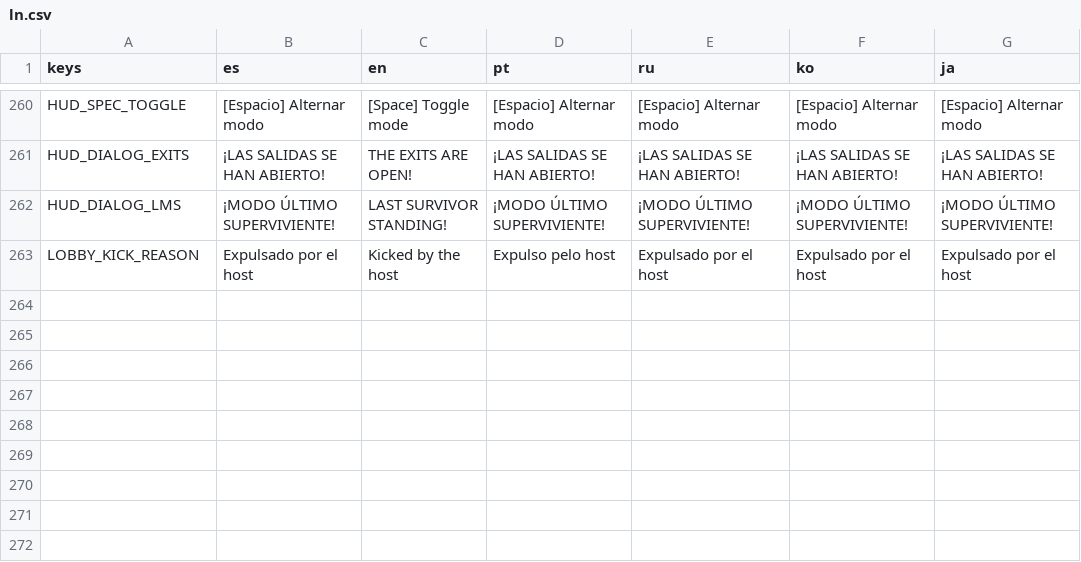
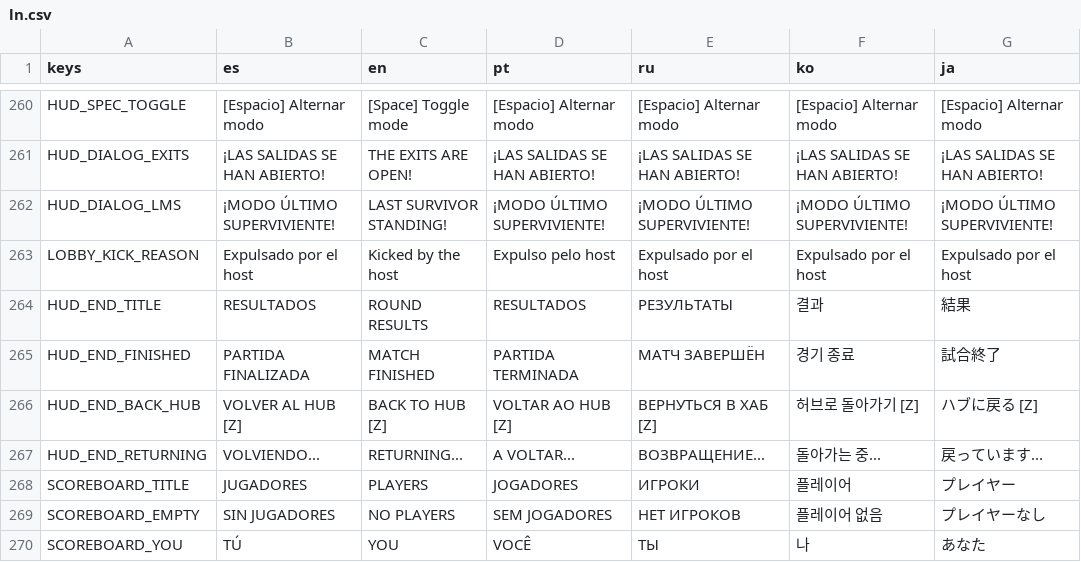
Before and after one commit to ABCzxcqwe/Darker-Than-Darkness, a CSV file: ln/ln.csv, drawn as a sheet; only a part is shown, gaps mark what is left out; the diff names each change by its address in the sheet, - before the commit and + after, or states it on an @@ line.

```diff
--- a/ln/ln.csv
+++ b/ln/ln.csv
+row 264: HUD_END_TITLE | RESULTADOS | ROUND RESULTS | RESULTADOS | РЕЗУЛЬТАТЫ | 결과 | 結果
+row 265: HUD_END_FINISHED | PARTIDA FINALIZADA | MATCH FINISHED | PARTIDA TERMINADA | МАТЧ ЗАВЕРШЁН | 경기 종료 | 試合終了
+row 266: HUD_END_BACK_HUB | VOLVER AL HUB [Z] | BACK TO HUB [Z] | VOLTAR AO HUB [Z] | ВЕРНУТЬСЯ В ХАБ [Z] | 허브로 돌아가기 [Z] | ハブに戻る [Z]
+row 267: HUD_END_RETURNING | VOLVIENDO... | RETURNING... | A VOLTAR... | ВОЗВРАЩЕНИЕ... | 돌아가는 중... | 戻っています...
+row 268: SCOREBOARD_TITLE | JUGADORES | PLAYERS | JOGADORES | ИГРОКИ | 플레이어 | プレイヤー
+row 269: SCOREBOARD_EMPTY | SIN JUGADORES | NO PLAYERS | SEM JOGADORES | НЕТ ИГРОКОВ | 플레이어 없음 | プレイヤーなし
+row 270: SCOREBOARD_YOU | TÚ | YOU | VOCÊ | ТЫ | 나 | あなた
```
Also changed, not shown: 52 other files.
